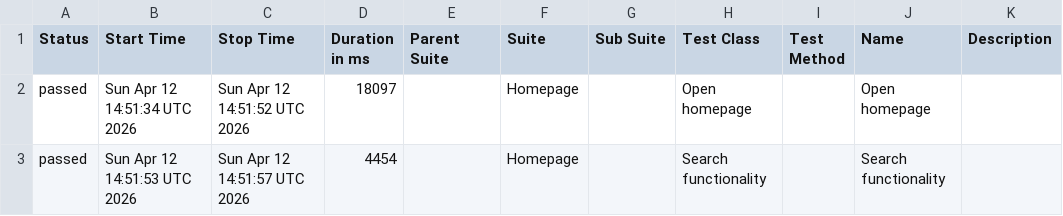
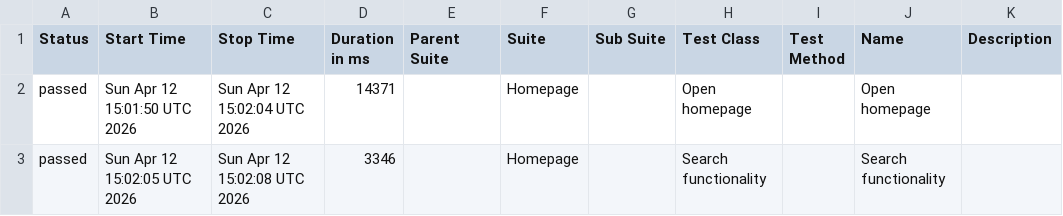
Before and after one commit to sselda/konecranes-automation, a CSV file: allureReport/data/suites.csv, drawn as a sheet.

```diff
--- a/allureReport/data/suites.csv
+++ b/allureReport/data/suites.csv
@@ -1,3 +1,3 @@
 "Status","Start Time","Stop Time","Duration in ms","Parent Suite","Suite","Sub Suite","Test Class","Test Method","Name","Description"
-"passed","Sun Apr 12 14:51:34 UTC 2026","Sun Apr 12 14:51:52 UTC 2026","18097","","Homepage","","Open homepage","","Open homepage",""
-"passed","Sun Apr 12 14:51:53 UTC 2026","Sun Apr 12 14:51:57 UTC 2026","4454","","Homepage","","Search functionality","","Search functionality",""
+"passed","Sun Apr 12 15:01:50 UTC 2026","Sun Apr 12 15:02:04 UTC 2026","14371","","Homepage","","Open homepage","","Open homepage",""
+"passed","Sun Apr 12 15:02:05 UTC 2026","Sun Apr 12 15:02:08 UTC 2026","3346","","Homepage","","Search functionality","","Search functionality",""
```
Also changed, not shown: 21 other files.
